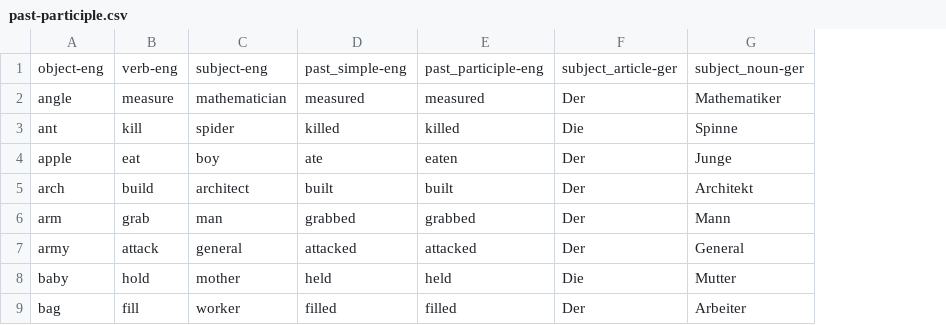
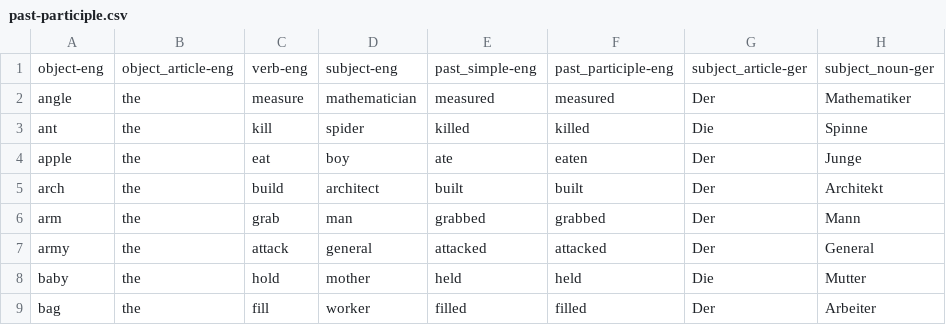
Before and after one commit to Migabaj/word-order, a CSV file: data/past-participle.csv, drawn as a sheet; only a part is shown; the diff names each change by its address in the sheet, - before the commit and + after, or states it on an @@ line.

Commit message:
Update past-participle data with "the" column

```diff
--- a/data/past-participle.csv
+++ b/data/past-participle.csv
+column B, rows 1-9: object_article-eng | the | the | the | the | the | the | the | the
```
